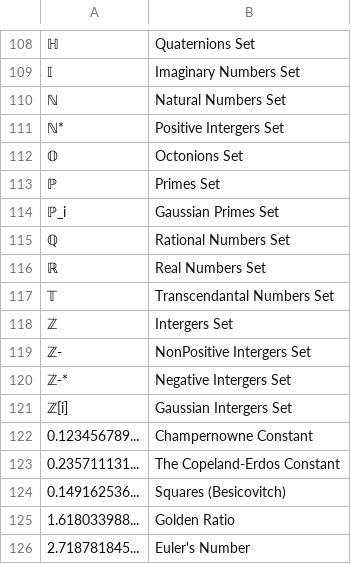
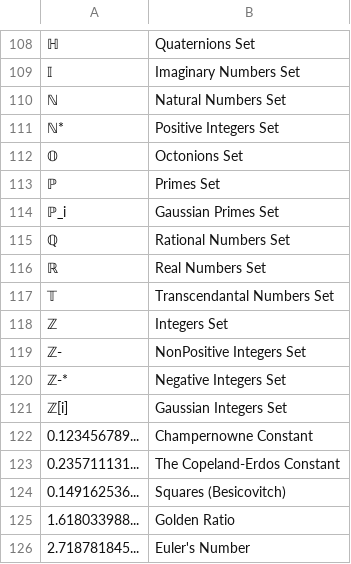
Before and after one commit to Restitutor/RandomCatch, a CSV file: data.csv, drawn as a sheet; only a part is shown, gaps mark what is left out.

Commit message:
Update data.csv

```diff
--- a/data.csv
+++ b/data.csv
@@ -110,3 +110,3 @@
 ℕ,Natural Numbers Set,
-ℕ*,Positive Intergers Set,
+ℕ*,Positive Integers Set,
 𝕆,Octonions Set,
@@ -117,6 +117,6 @@
 𝕋,Transcendantal Numbers Set,
-ℤ,Intergers Set,
-ℤ-,NonPositive Intergers Set,
-ℤ-*,Negative Intergers Set,
-ℤ[i],Gaussian Intergers Set,
+ℤ,Integers Set,
+ℤ-,NonPositive Integers Set,
+ℤ-*,Negative Integers Set,
+ℤ[i],Gaussian Integers Set,
 0.123456789...,Champernowne Constant,
```
